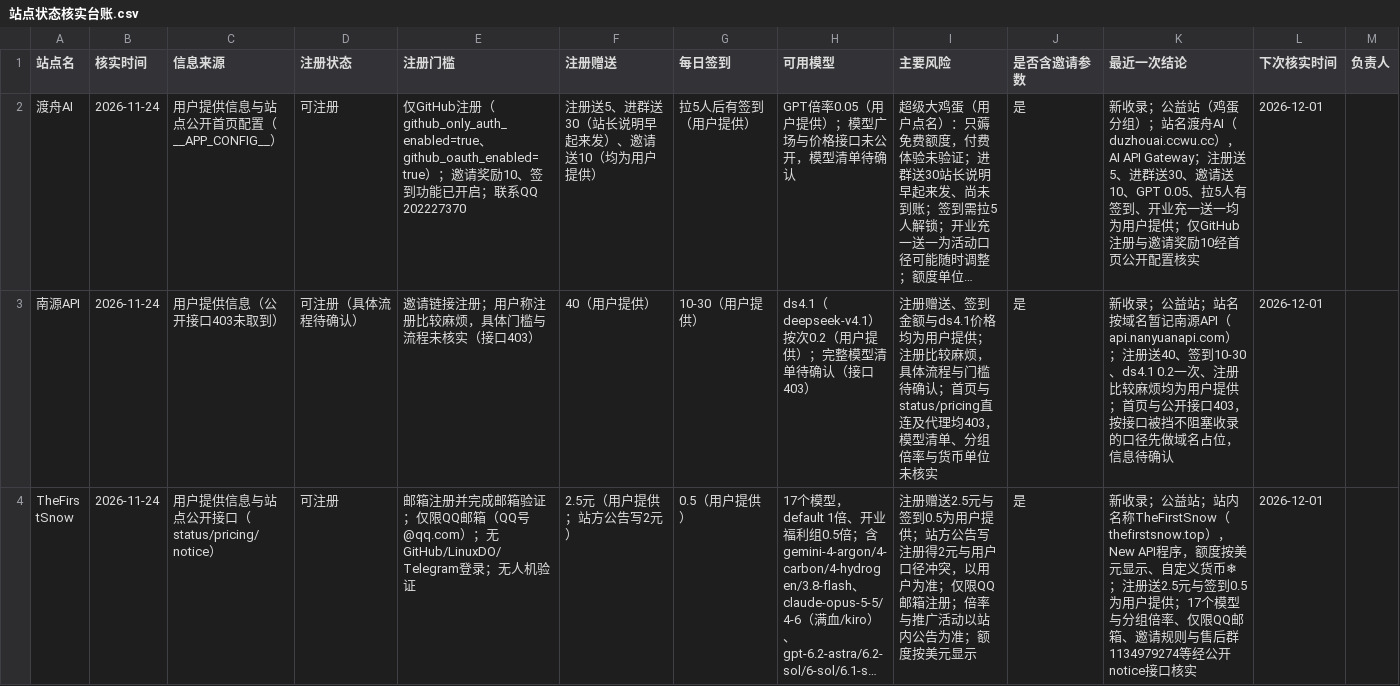
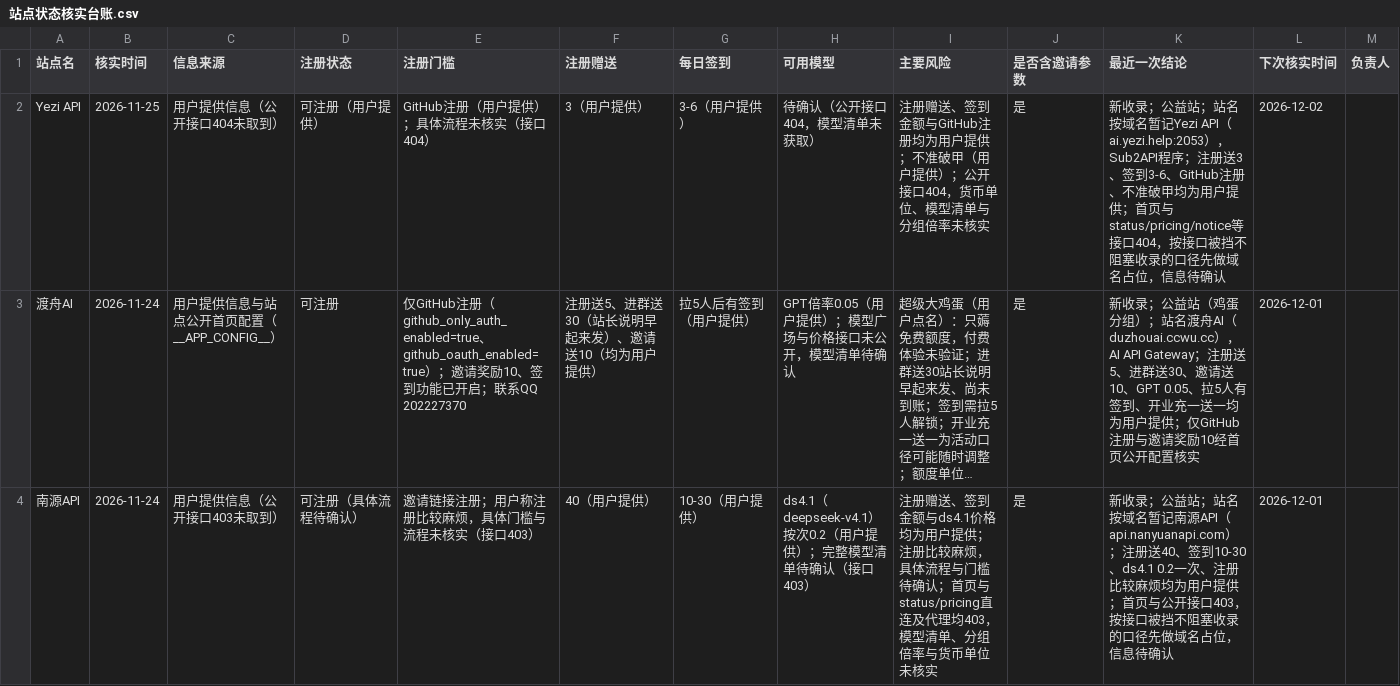
Before and after one commit to ytzzjx/ytzzjx.github.io, a CSV file: 运营推广/站点状态核实台账.csv, drawn as a sheet; only a part is shown; the shorter side is filled out with more unchanged rows; long unchanged cells end in …; the diff names each change by its address in the sheet, - before the commit and + after, or states it on an @@ line.

Commit message:
feat(directory): 新收录 Yezi API 公益站——GitHub 注册，注册送 3、签到 3-6，不准破甲；接口 404 信息待确认

```diff
--- a/运营推广/站点状态核实台账.csv
+++ b/运营推广/站点状态核实台账.csv
+row 2: Yezi API | 2026-11-25 | 用户提供信息（公开接口404未取到） | 可注册（用户提供） | GitHub注册（用户提供）；具体流程未核实（接口404） | 3（用户提供） | 3-6（用户提供） | 待确认（公开接口404，模型清单未获取） | 注册赠送、签到金额与GitHub注册均为用户提供；不准破甲（用户提供）；公开接口404，货币单位、模型清单与分组倍率未核实 | 是 | 新收录；公益站；站名按域名暂记Yezi API（ai.yezi.help:2053），Sub2API程序；注册送3、签到3-6、GitHub注册、不准破甲均为用户提供；首页与status/pricing/notice等接口404，按接口被挡不阻塞收录的口径先做域名占位，信息待确认 | 2026-12-02
```
Also changed, not shown: 13 other files.
